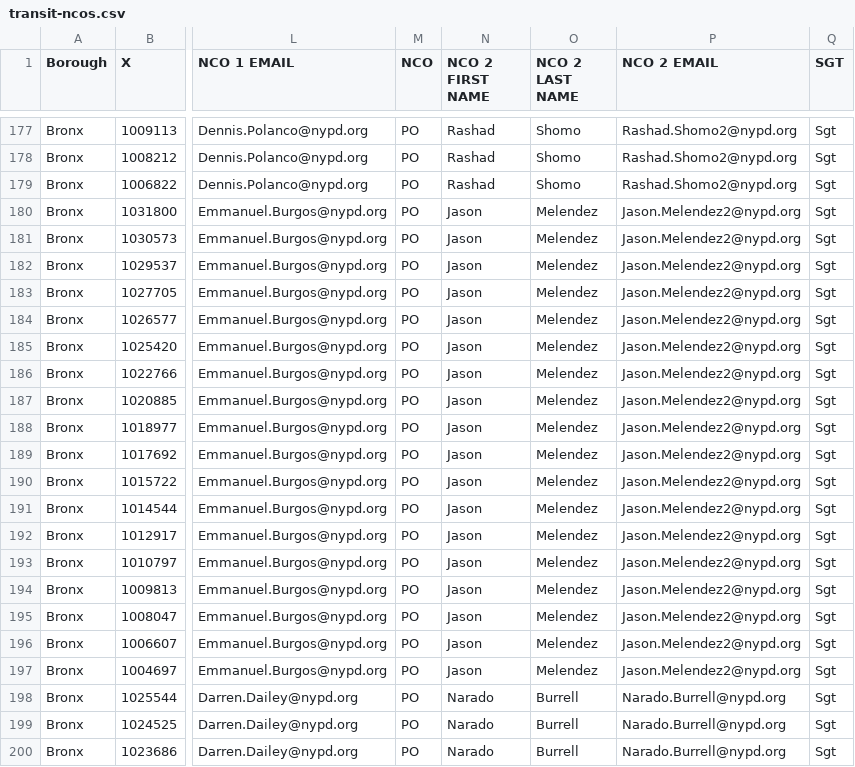
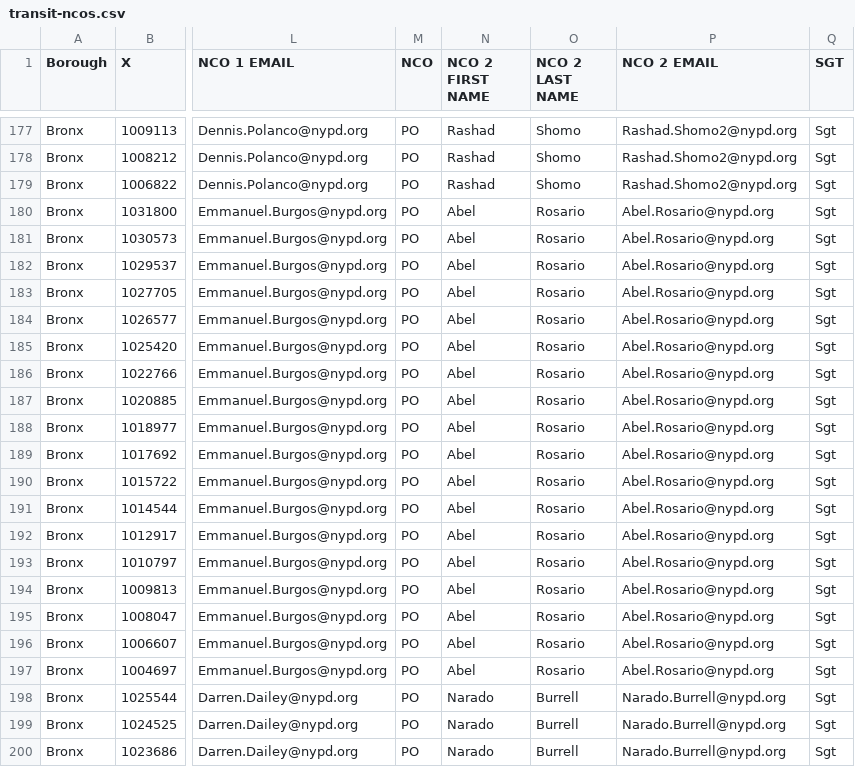
Before and after one commit to ryanwatkins/nypd-nco, a CSV file: transit-ncos.csv, drawn as a sheet; only a part is shown, gaps mark what is left out; the diff covers the shown part only; the diff names each change by its address in the sheet, - before the commit and + after, or states it on an @@ line.

```diff
--- a/transit-ncos.csv
+++ b/transit-ncos.csv
-N180:N197 (NCO 2 FIRST NAME): Jason
+N180:N197 (NCO 2 FIRST NAME): Abel
-O180:O197 (NCO 2 LAST NAME): Melendez
+O180:O197 (NCO 2 LAST NAME): Rosario
-P180:P197 (NCO 2 EMAIL): Jason.Melendez2@nypd.org
+P180:P197 (NCO 2 EMAIL): Abel.Rosario@nypd.org
```
Also changed, not shown: 54 edited cells elsewhere in this file.
